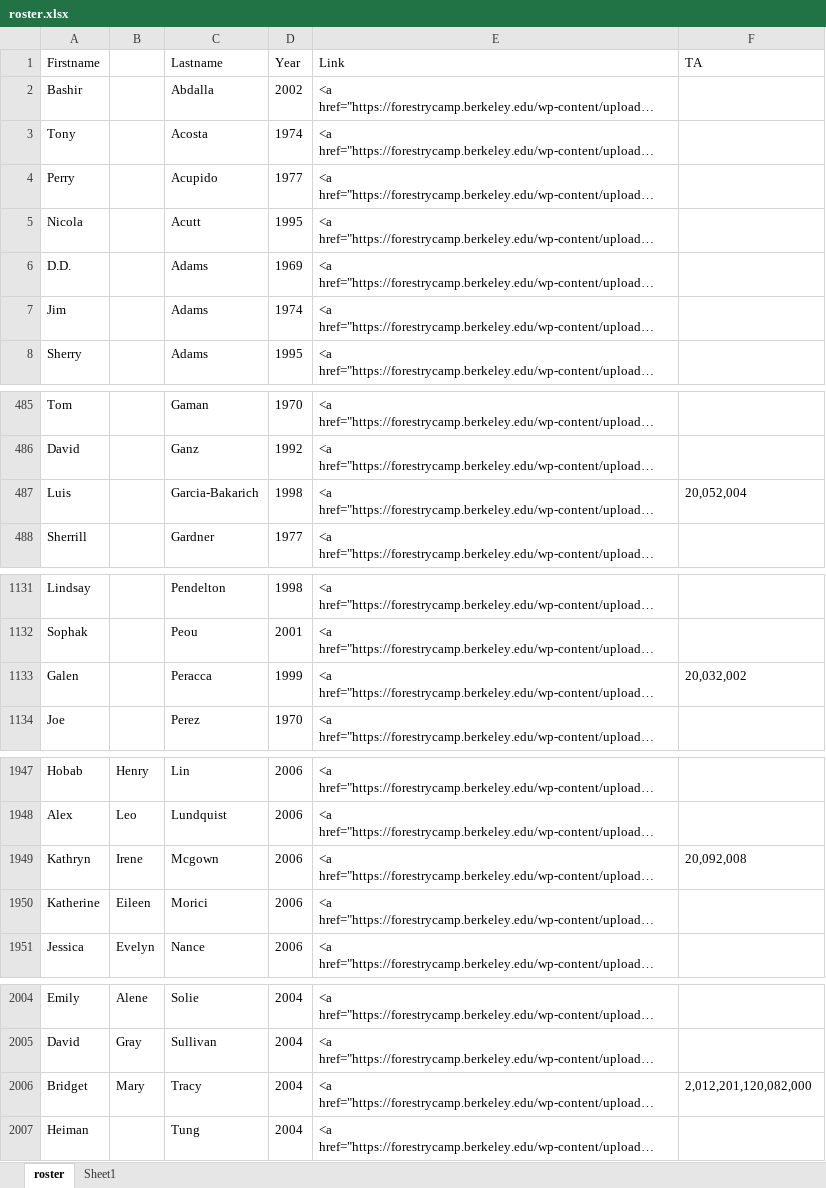
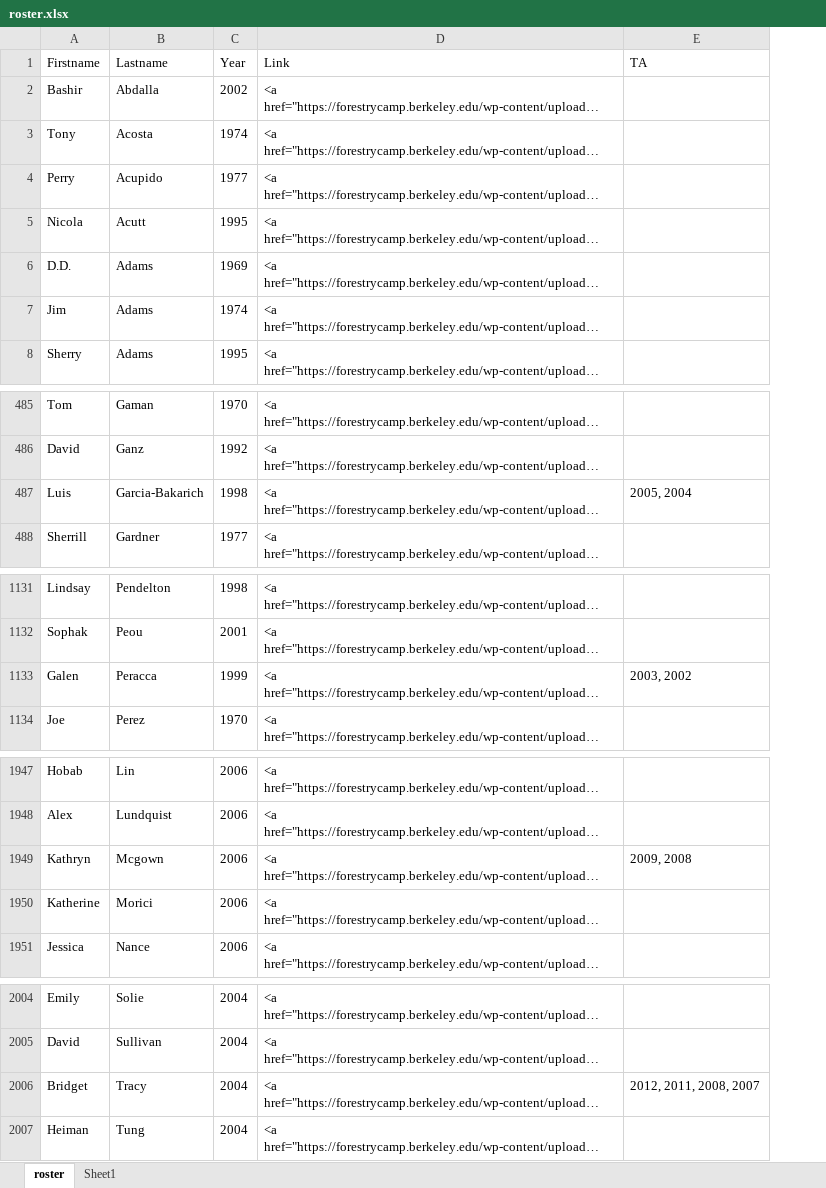
Before and after one commit to WoodResourcesGroup/WoodResourcesGroup.github.io, an Excel workbook: Roster/roster.xlsx, sheet roster, drawn as a sheet; only a part is shown, gaps mark what is left out; long unchanged cells end in …; values as stored, in another font and other column widths than the file's, no borders; removed rows and columns are numbered as before the commit, all else as after; the diff names each change by its address in the sheet, - before the commit and + after, or states it on an @@ line.

Commit message:
ta year formatting adjustment

```diff
--- a/Roster/roster.xlsx (sheet roster)
+++ b/Roster/roster.xlsx (sheet roster)
-column B, rows 1947-1951: Henry | Leo | Irene | Eileen | Evelyn; rows 2004-2006: Alene | Gray | Mary
-E487 (TA): 20,052,004
+E487 (TA): 2005, 2004
-E1133 (TA): 20,032,002
+E1133 (TA): 2003, 2002
-E1949 (TA): 20,092,008
+E1949 (TA): 2009, 2008
-E2006 (TA): 2,012,201,120,082,000
+E2006 (TA): 2012, 2011, 2008, 2007
```
Also changed, not shown: formulas that keep their value, 1 other file.
